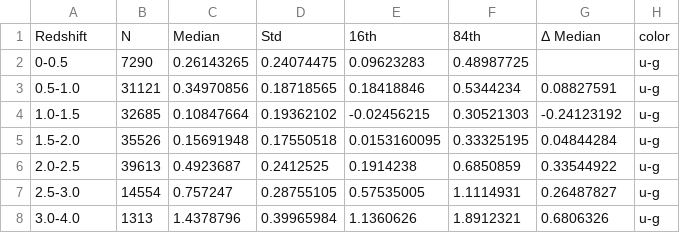
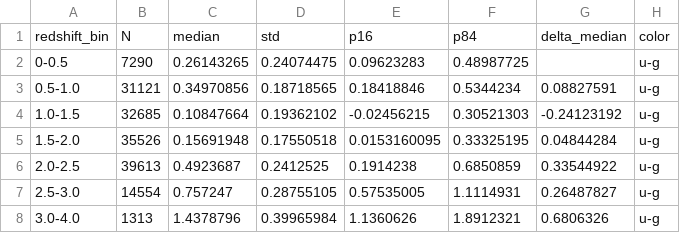
Before and after one commit to hdangle/Redshift-Evolution-of-SDSS-Quasar-Colors-and-Their-Photometric-Overlap-with-the-Stellar-Locus, a CSV file: Outputs/Quasar_Color_Statistics.csv, drawn as a sheet; only a part is shown.

```diff
--- a/Outputs/Quasar_Color_Statistics.csv
+++ b/Outputs/Quasar_Color_Statistics.csv
@@ -1,2 +1,2 @@
-Redshift,N,Median,Std,16th,84th,Δ Median,color
+redshift_bin,N,median,std,p16,p84,delta_median,color
 0-0.5,7290,0.26143265,0.24074475,0.09623283,0.48987725,,u-g
```
Also changed, not shown: Outputs/Grid_Boundary_Outside_Counts.csv, Outputs/Grid_Size_Threshold_Sensitivity.csv, 29 other files.
